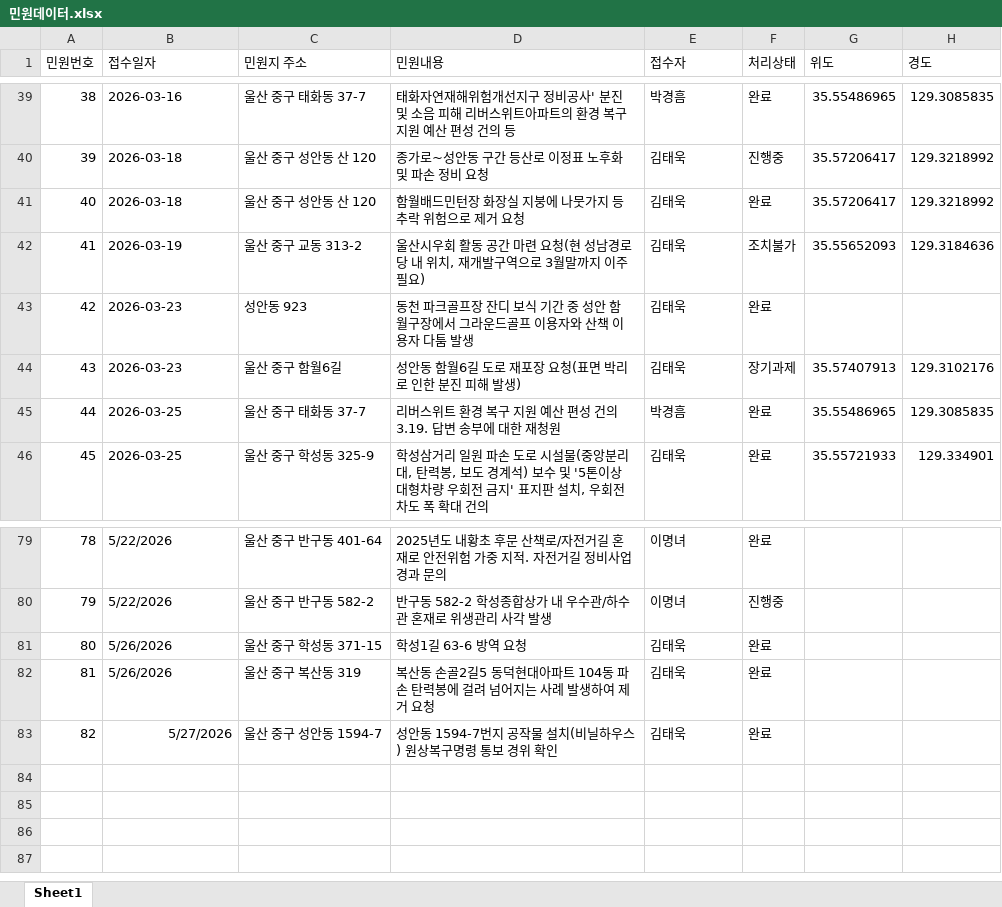
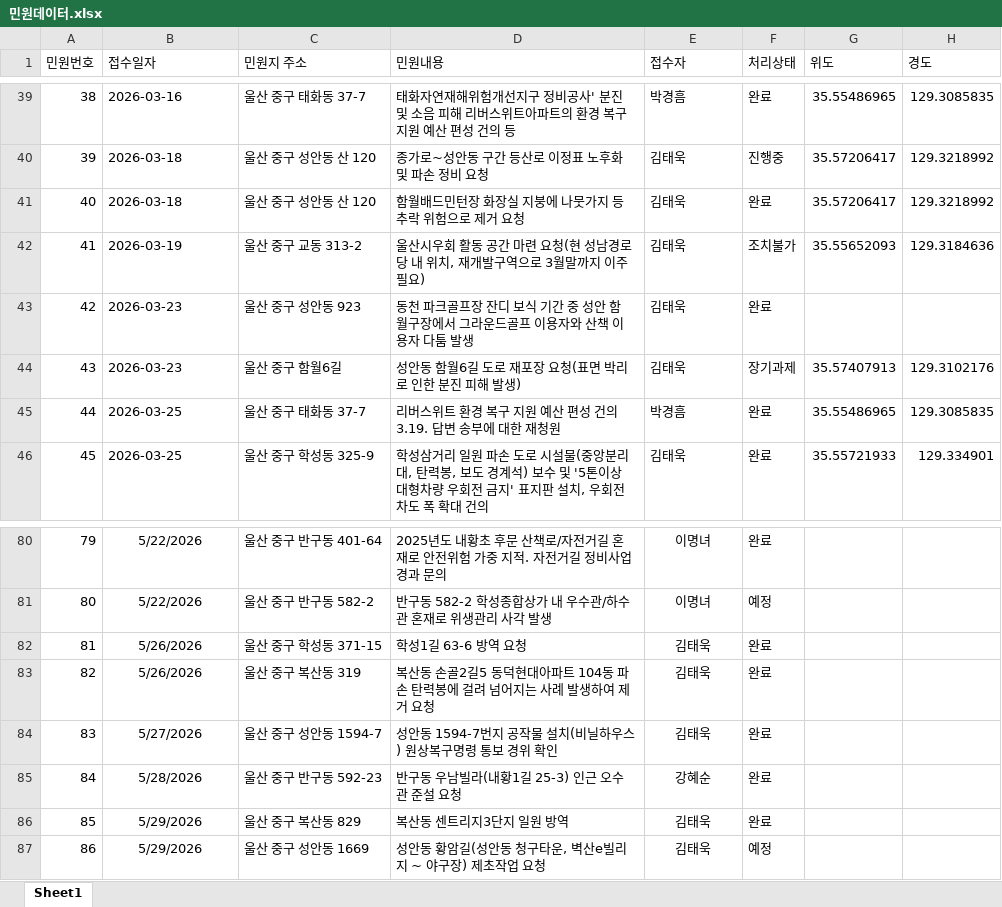
Before and after one commit to hspark18/junggu-complaint-manager, an Excel workbook: 민원데이터.xlsx, sheet Sheet1, drawn as a sheet; only a part is shown, gaps mark what is left out; values as stored, in another font and other column widths than the file's, no borders; addresses are those after the commit; the diff covers the shown part only; the diff names each change by its address in the sheet, - before the commit and + after, or states it on an @@ line.

```diff
--- a/민원데이터.xlsx (sheet Sheet1)
+++ b/민원데이터.xlsx (sheet Sheet1)
-C43 (민원지 주소): 성안동 923
+C43 (민원지 주소): 울산 중구 성안동 923
@@ column A (민원번호) renumbered between rows 80 and 84 @@
-B80:B83 alignment: left
+B80:B83 alignment: center
-E80:E84 alignment: left
+E80:E84 alignment: center
-F81 (처리상태): 진행중
+F81 (처리상태): 예정
-B84 alignment: right
+B84 alignment: center
+row 85: 84 | 5/28/2026 | 울산 중구 반구동 592-23 | 반구동 우남빌라(내황1길 25-3) 인근 오수관 준설 요청 | 강혜순 | 완료
+row 86: 85 | 5/29/2026 | 울산 중구 복산동 829 | 복산동 센트리지3단지 일원 방역 | 김태욱 | 완료
+row 87: 86 | 5/29/2026 | 울산 중구 성안동 1669 | 성안동 황암길(성안동 청구타운, 벽산e빌리지 ~ 야구장) 제초작업 요청 | 김태욱 | 예정
```
Also changed, not shown: 3 added rows, 2 removed rows, 23 edited cells and cell formats elsewhere in this sheet.
